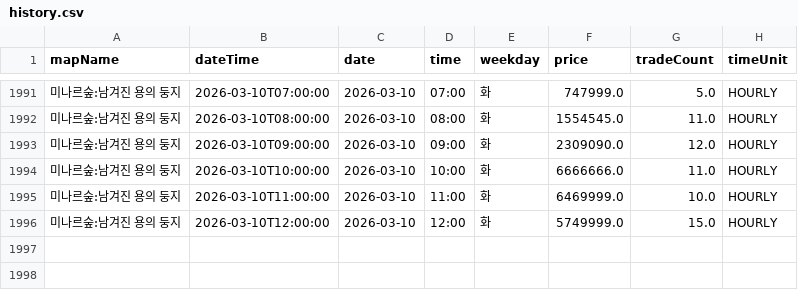
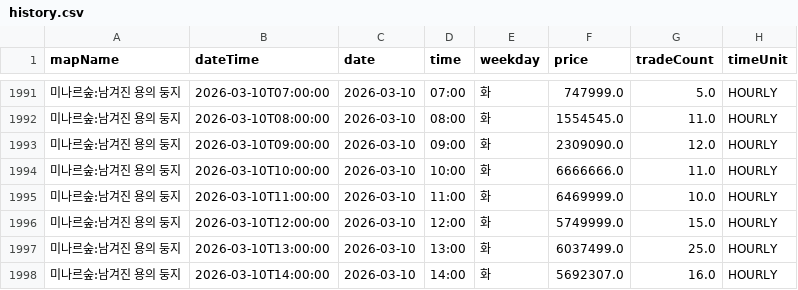
Before and after one commit to gjunil603/mashop-dashboard, a CSV file: data/maps/미나르숲_남겨진_용의_둥지/history.csv, drawn as a sheet; only a part is shown, gaps mark what is left out.

```diff
--- a/data/maps/미나르숲_남겨진_용의_둥지/history.csv
+++ b/data/maps/미나르숲_남겨진_용의_둥지/history.csv
@@ -1996 +1996,3 @@ mapName,dateTime,date,time,weekday,price,tradeCount,timeUnit
 미나르숲:남겨진 용의 둥지,2026-03-10T12:00:00,2026-03-10,12:00,화,5749999.0,15.0,HOURLY
+미나르숲:남겨진 용의 둥지,2026-03-10T13:00:00,2026-03-10,13:00,화,6037499.0,25.0,HOURLY
+미나르숲:남겨진 용의 둥지,2026-03-10T14:00:00,2026-03-10,14:00,화,5692307.0,16.0,HOURLY
```
Also changed, not shown: data/maps/미나르숲_망가진_용의_둥지/history.csv, data/maps/아쿠아로드_깊은_바다_협곡2/history.csv, 3 other files.
